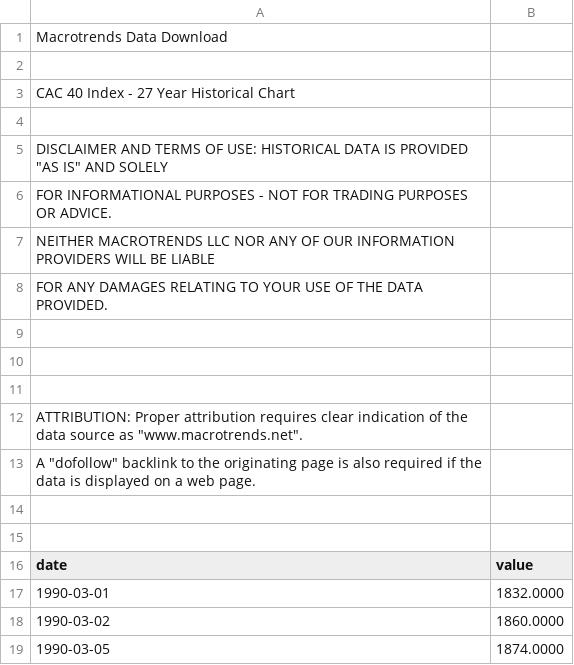
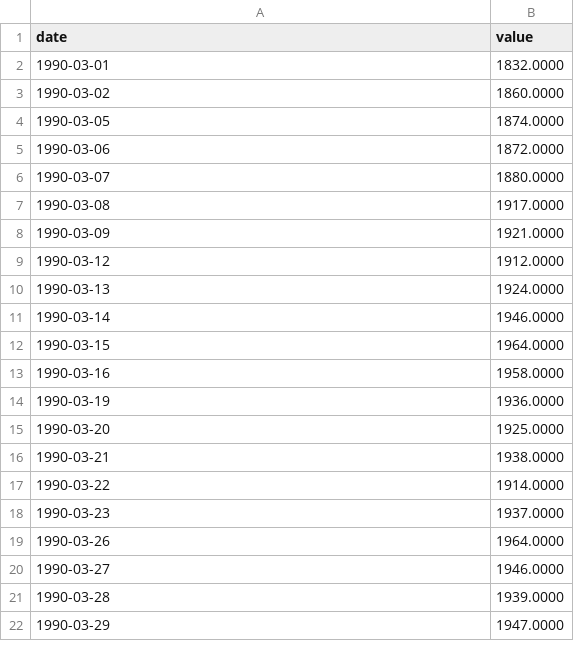
Before and after one commit to Magierteppich/Data_Thief_Project_Team_Wall-e, a CSV file: data/CAC_40_FR.csv, drawn as a sheet; only a part is shown; the shorter side is filled out with more unchanged rows; the diff names each change by its address in the sheet, - before the commit and + after, or states it on an @@ line.

Commit message:
add clean CAC40 DAX30 SSE data

```diff
--- a/data/CAC_40_FR.csv
+++ b/data/CAC_40_FR.csv
-row 1: Macrotrends Data Download
-row 2: (empty)
-row 3: CAC 40 Index - 27 Year Historical Chart
-row 4: (empty)
-row 5: DISCLAIMER AND TERMS OF USE: HISTORICAL DATA IS PROVIDED "AS IS" AND SOLELY
-row 6: FOR INFORMATIONAL PURPOSES - NOT FOR TRADING PURPOSES OR ADVICE.
-row 7: NEITHER MACROTRENDS LLC NOR ANY OF OUR INFORMATION PROVIDERS WILL BE LIABLE
-row 8: FOR ANY DAMAGES RELATING TO YOUR USE OF THE DATA PROVIDED.
-row 9: (empty)
-row 10: (empty)
-row 11: (empty)
-row 12: ATTRIBUTION: Proper attribution requires clear indication of the data source as "www.macrotrends.net".
-row 13: A "dofollow" backlink to the originating page is also required if the data is displayed on a web page.
-row 14: (empty)
-row 15: (empty)
```
Also changed, not shown: data/DAX_30_DE.csv, 6 other files.
